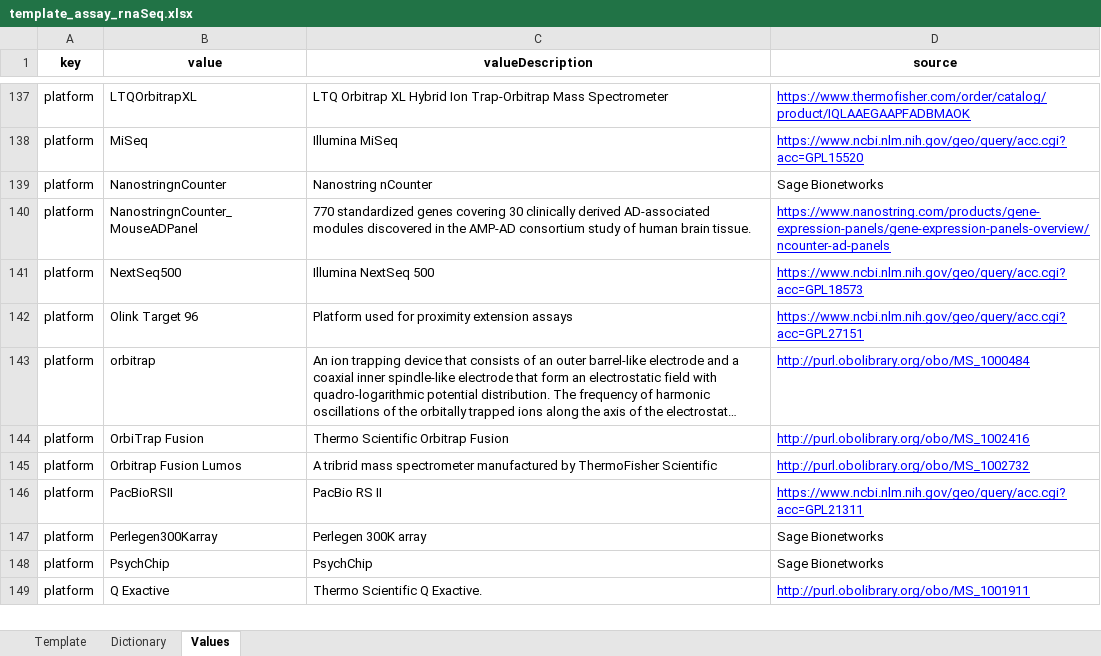
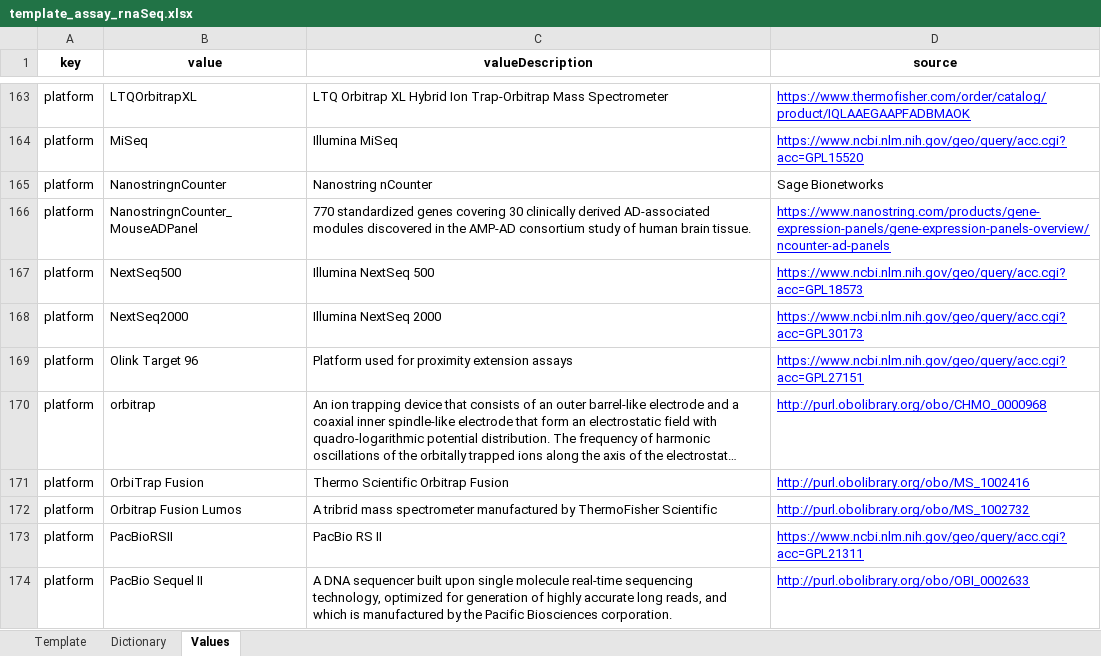
Before and after one commit to LieberInstitute/DLPFC_snRNAseq, an Excel workbook: raw-data/synapse_templates/template_assay_rnaSeq.xlsx, sheet Values, drawn as a sheet; only a part is shown, gaps mark what is left out; the shorter side is filled out with more unchanged rows; long unchanged cells end in …; values as stored, in another font and other column widths than the file's, no borders; addresses are those after the commit; the diff covers the shown part only; the diff names each change by its address in the sheet, - before the commit and + after, or states it on an @@ line.

```diff
--- a/raw-data/synapse_templates/template_assay_rnaSeq.xlsx (sheet Values)
+++ b/raw-data/synapse_templates/template_assay_rnaSeq.xlsx (sheet Values)
+row 168: platform | NextSeq2000 | Illumina NextSeq 2000 | https://www.ncbi.nlm.nih.gov/geo/query/acc.cgi?acc=GPL30173
-D170 (source): http://purl.obolibrary.org/obo/MS_1000484
+D170 (source): http://purl.obolibrary.org/obo/CHMO_0000968
+row 174: platform | PacBio Sequel II | A DNA sequencer built upon single molecule real-time sequencing technology, optimized for generation of highly accurate long reads, and which is manufactured by the Pacific Biosciences corporation. | http://purl.obolibrary.org/obo/OBI_0002633
```
Also changed, not shown: 48 added rows and 35 moved rows elsewhere in this sheet, sheet Template, sheet Dictionary, raw-data/synapse_templates/template_manifest.xlsx, 1 other file.
